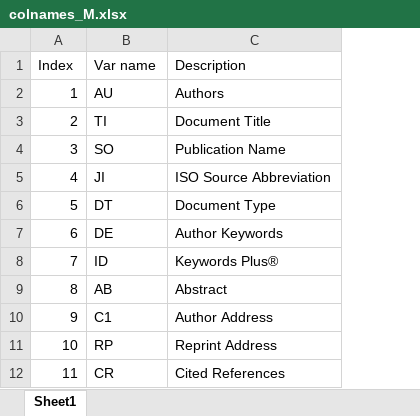
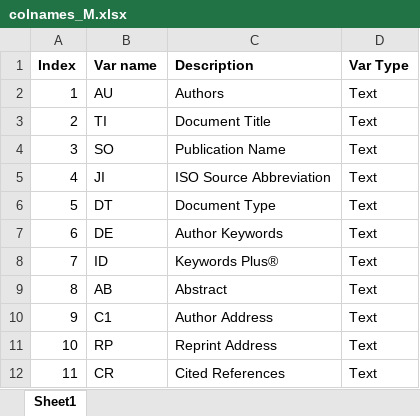
Before and after one commit to luchocastillo84/bibliometrix_dd_europe, an Excel workbook: Data/Tags_fields/colnames_M.xlsx, sheet Sheet1, drawn as a sheet; only a part is shown; values as stored, in another font and other column widths than the file's, no borders; the diff names each change by its address in the sheet, - before the commit and + after, or states it on an @@ line.

```diff
--- a/Data/Tags_fields/colnames_M.xlsx (sheet Sheet1)
+++ b/Data/Tags_fields/colnames_M.xlsx (sheet Sheet1)
+column D (Var Type), rows 2-12: all Text
-A1:C1 bold: off
+A1:C1 bold: on
```
Also changed, not shown: Data/Tags_fields/col_names_dim.xlsx, Data/Tags_fields/col_names_scopus.xlsx, 3 other files.
